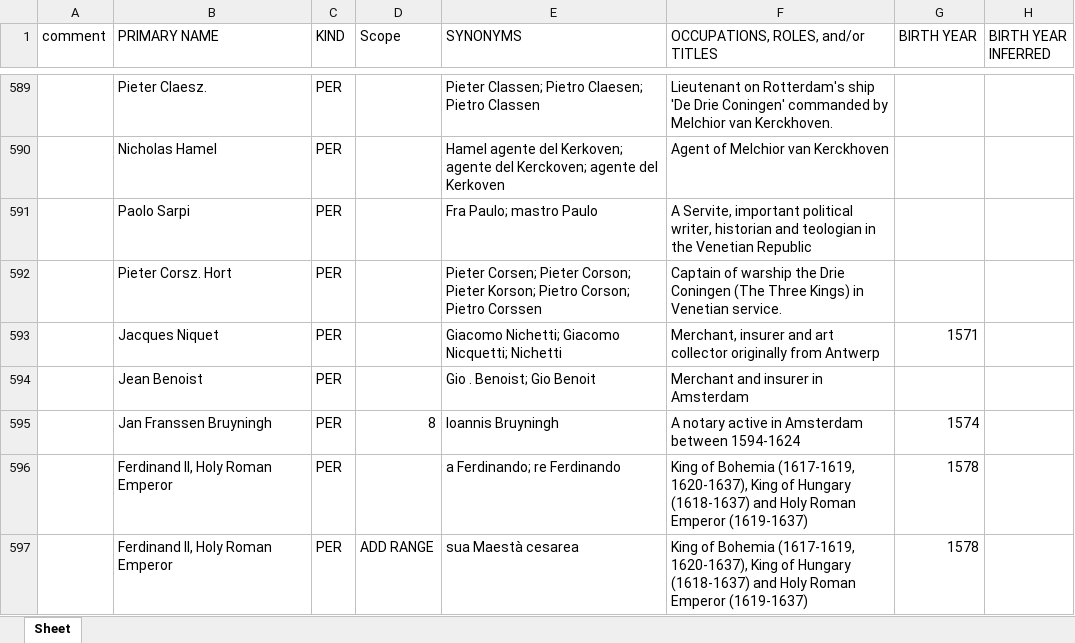
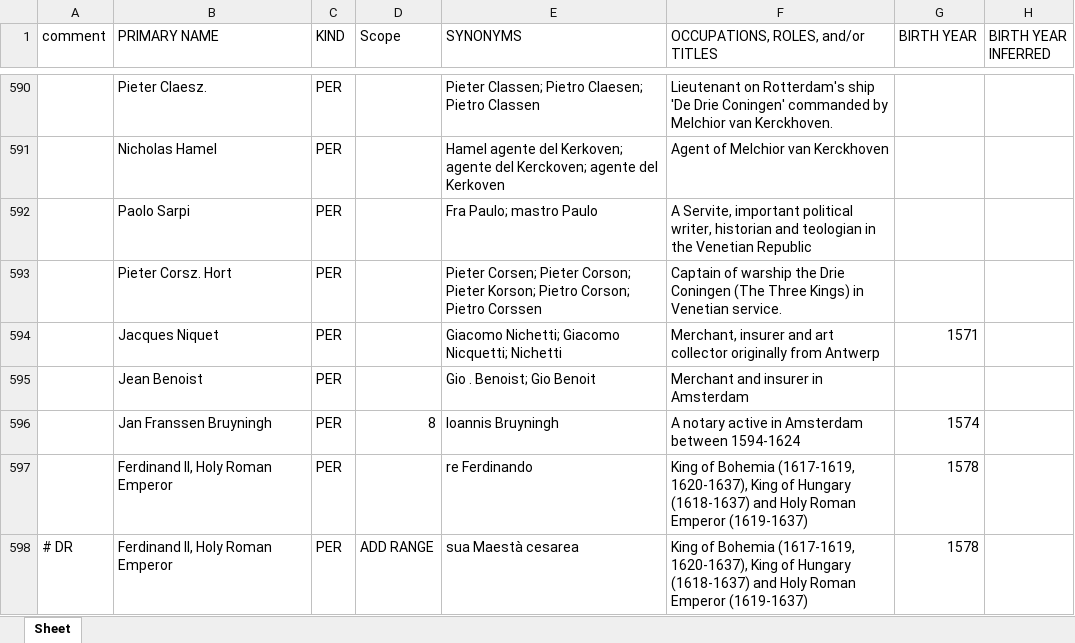
Before and after one commit to HuygensING/suriano, an Excel workbook: ner/specs/persons-merged.xlsx, sheet Sheet, drawn as a sheet; only a part is shown, gaps mark what is left out; values as stored, in another font and other column widths than the file's, no borders; addresses are those after the commit; the diff covers the shown part only; the diff names each change by its address in the sheet, - before the commit and + after, or states it on an @@ line.

```diff
--- a/ner/specs/persons-merged.xlsx (sheet Sheet)
+++ b/ner/specs/persons-merged.xlsx (sheet Sheet)
-E597 (SYNONYMS): a Ferdinando; re Ferdinando
+E597 (SYNONYMS): re Ferdinando
-A598 (comment): (empty)
+A598 (comment): # DR
```
Also changed, not shown: 2 added rows and 2 edited cells elsewhere in this sheet, ner/specs/persons.xlsx, 2 other files.
